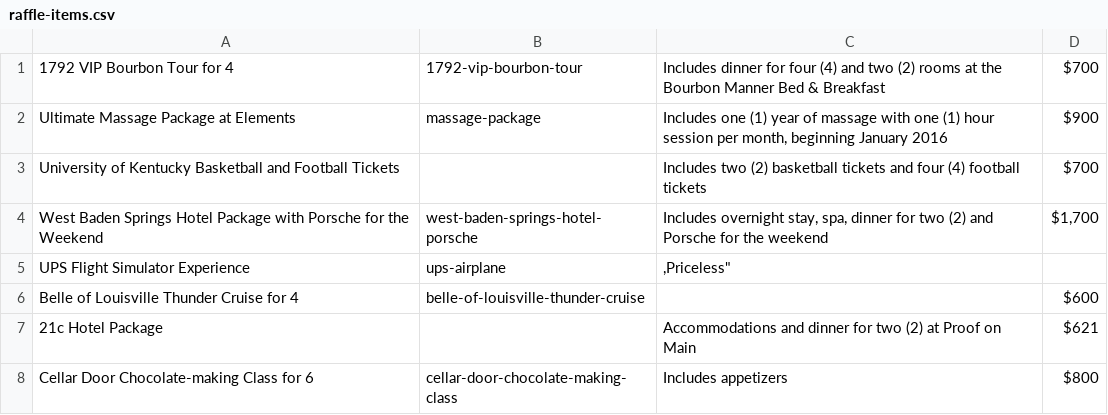
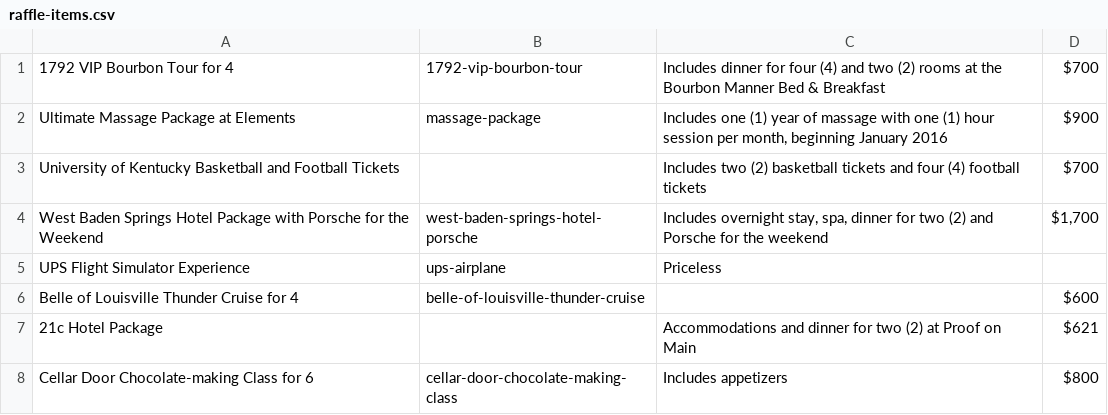
Before and after one commit to bofakya-org/bofakya-org.github.io, a CSV file: data/raffle-items.csv, drawn as a sheet.

Commit message:
Update content.

```diff
--- a/data/raffle-items.csv
+++ b/data/raffle-items.csv
@@ -4,3 +4,3 @@
 "West Baden Springs Hotel Package with Porsche for the Weekend","west-baden-springs-hotel-porsche","Includes overnight stay, spa, dinner for two (2) and Porsche for the weekend","$1,700"
-"UPS Flight Simulator Experience","ups-airplane",","Priceless"
+"UPS Flight Simulator Experience","ups-airplane","Priceless"
 "Belle of Louisville Thunder Cruise for 4","belle-of-louisville-thunder-cruise","","$600"
```
